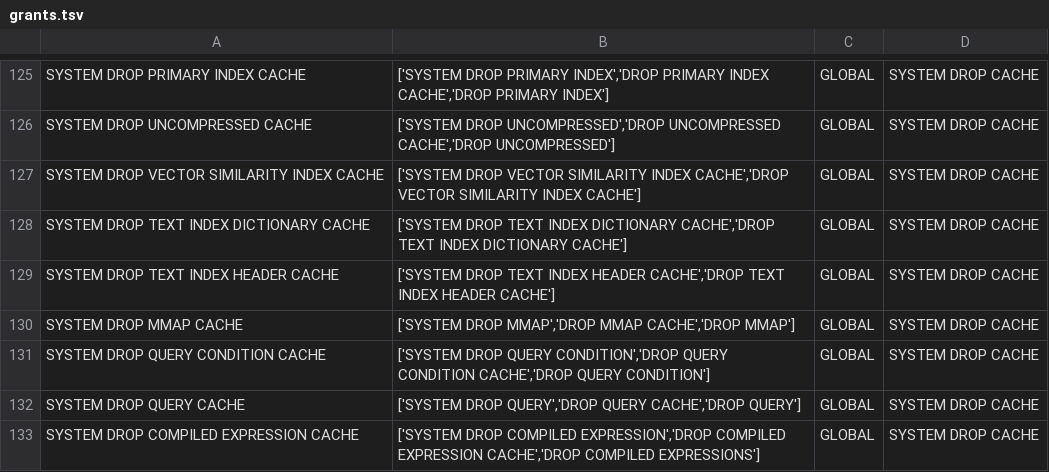
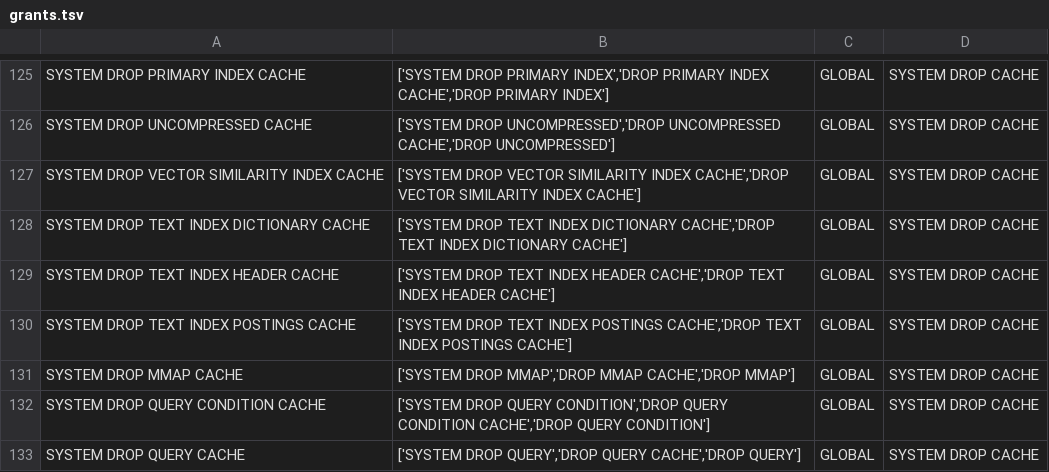
Before and after one commit to mfadmitrenko/terraform-provider-clickhousedbops, a TSV file: pkg/resource/grantprivilege/grants.tsv, drawn as a sheet; only a part is shown, gaps mark what is left out; the shorter side is filled out with more unchanged rows.

Commit message:
Add settings profile option to user resource (#10)
* Add settings profile support to user resource

* Update createuser_test.go

* Update `user.md` and grant privilege map: document new optional arguments (`default_role`, `settings_profile`) and add support for `SYSTEM DROP TEXT INDEX POSTINGS CACHE`.

* Add `default_role` and `settings_profile` support for user resource; adjust `SettingsProfile` handling logic to mirror ClickHouse association

```diff
--- a/pkg/resource/grantprivilege/grants.tsv
+++ b/pkg/resource/grantprivilege/grants.tsv
@@ -129,2 +129,3 @@ SYSTEM DROP TEXT INDEX DICTIONARY CACHE	['SYSTEM DROP TEXT INDEX DICTIONARY CACH
 SYSTEM DROP TEXT INDEX HEADER CACHE	['SYSTEM DROP TEXT INDEX HEADER CACHE','DROP TEXT INDEX HEADER CACHE']	GLOBAL	SYSTEM DROP CACHE
+SYSTEM DROP TEXT INDEX POSTINGS CACHE	['SYSTEM DROP TEXT INDEX POSTINGS CACHE','DROP TEXT INDEX POSTINGS CACHE']	GLOBAL	SYSTEM DROP CACHE
 SYSTEM DROP MMAP CACHE	['SYSTEM DROP MMAP','DROP MMAP CACHE','DROP MMAP']	GLOBAL	SYSTEM DROP CACHE
```
Also changed, not shown: 8 other files.
